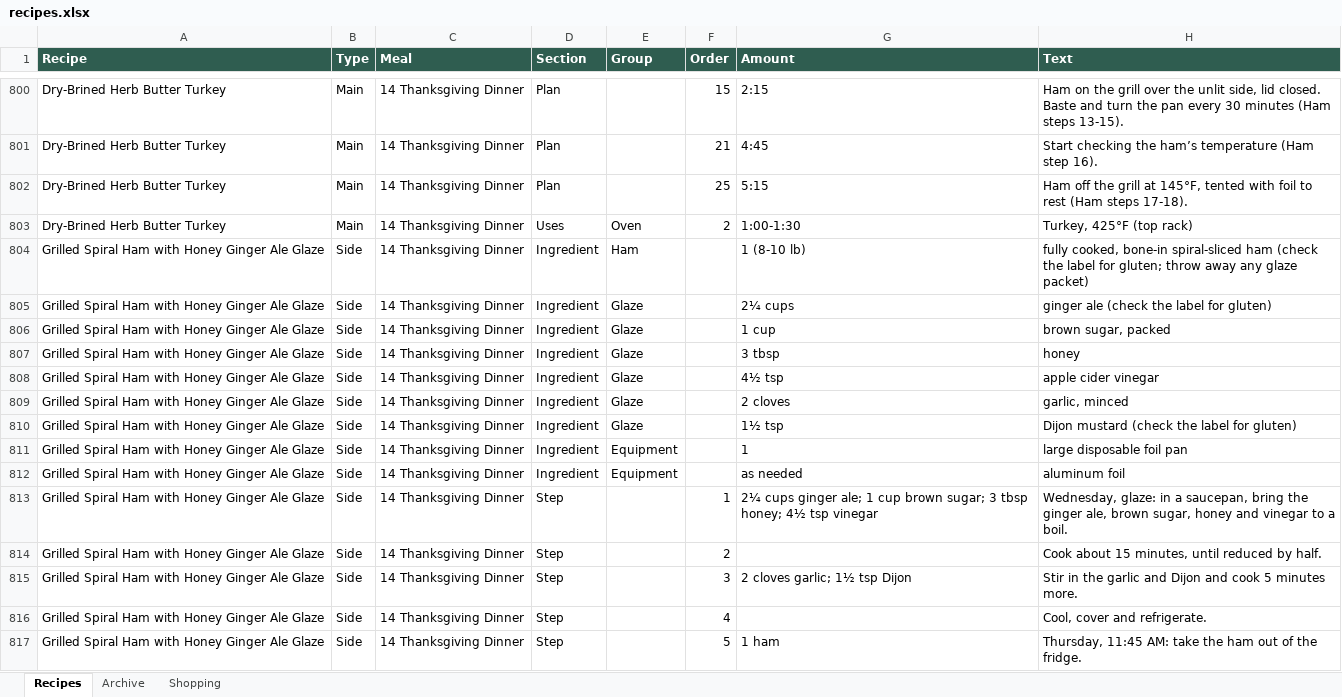
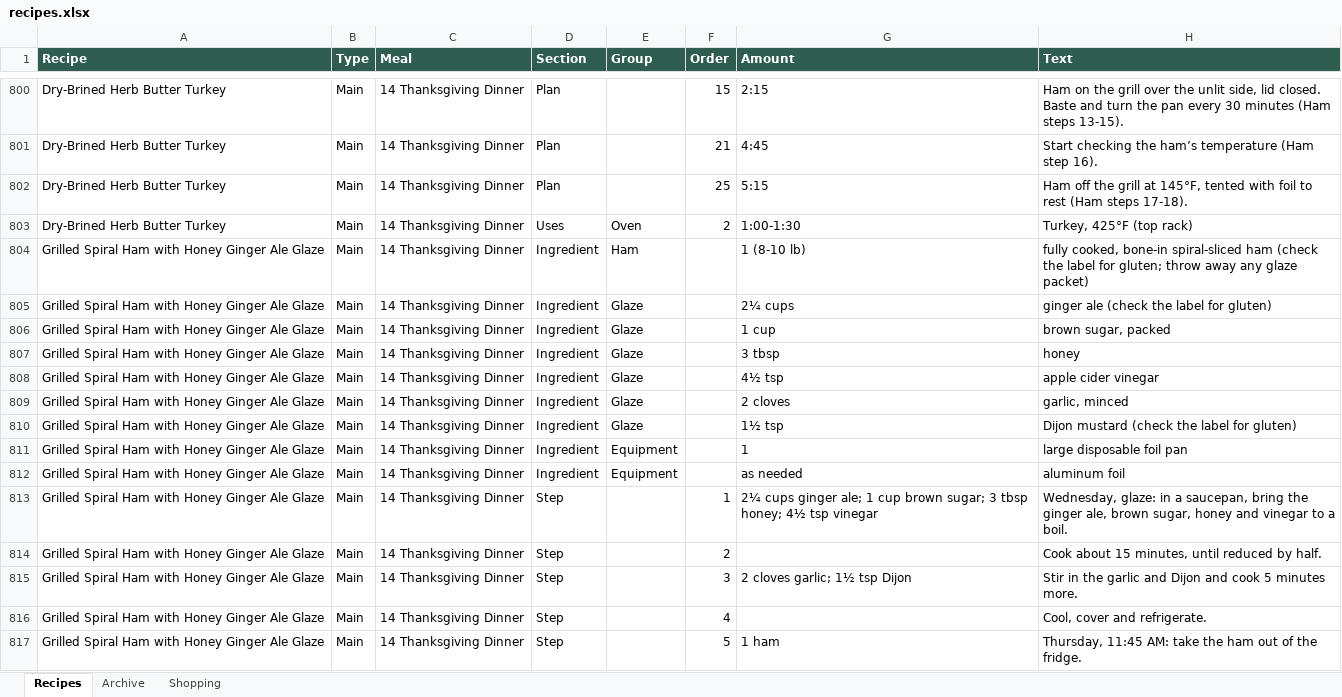
Before and after one commit to entquine/Recipes, an Excel workbook: recipes.xlsx, sheet Recipes, drawn as a sheet; only a part is shown, gaps mark what is left out; values as stored, in another font and other column widths than the file's, no borders; the diff covers the shown part only; the diff names each change by its address in the sheet, - before the commit and + after, or states it on an @@ line.

```diff
--- a/recipes.xlsx (sheet Recipes)
+++ b/recipes.xlsx (sheet Recipes)
-B804:B817 (Type): Side
+B804:B817 (Type): Main
```
Also changed, not shown: 23 edited cells elsewhere in this sheet, 8 other files.
